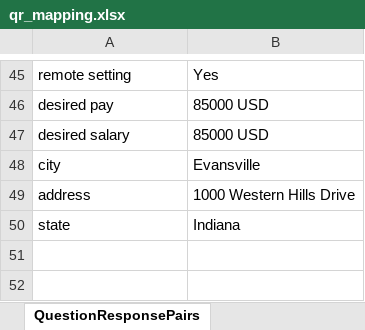
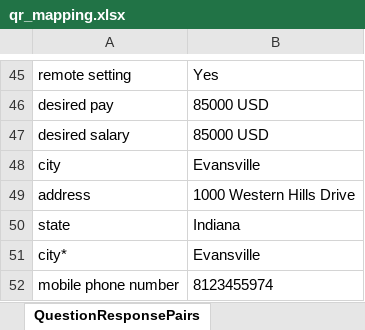
Before and after one commit to jlarnett/JSeekerBot, an Excel workbook: QuestionResponseFiles/qr_mapping.xlsx, sheet QuestionResponsePairs, drawn as a sheet; only a part is shown, gaps mark what is left out; values as stored, in another font and other column widths than the file's, no borders; the diff names each change by its address in the sheet, - before the commit and + after, or states it on an @@ line.

```diff
--- a/QuestionResponseFiles/qr_mapping.xlsx (sheet QuestionResponsePairs)
+++ b/QuestionResponseFiles/qr_mapping.xlsx (sheet QuestionResponsePairs)
+row 51: city* | Evansville
+row 52: mobile phone number | 8123455974
```
Also changed, not shown: 1 other file.
